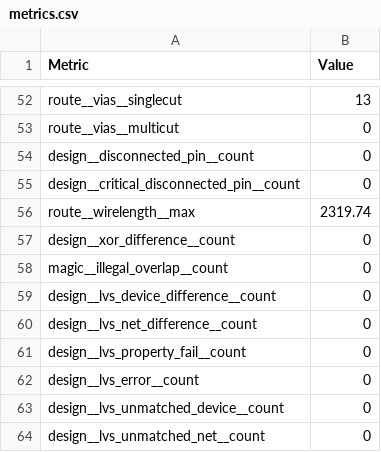
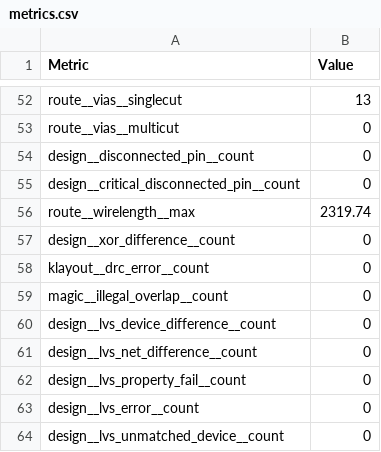
Before and after one commit to mole99/greyhound-ihp, a CSV file: ip/fabric/macro/ihp-sg13g2/metrics.csv, drawn as a sheet; only a part is shown, gaps mark what is left out; the shorter side is filled out with more unchanged rows; the diff names each change by its address in the sheet, - before the commit and + after, or states it on an @@ line.

```diff
--- a/ip/fabric/macro/ihp-sg13g2/metrics.csv
+++ b/ip/fabric/macro/ihp-sg13g2/metrics.csv
+row 58: klayout__drc_error__count | 0
```
Also changed, not shown: ip/fabric/macro/ihp-sg13g2/fabulous/geometry.csv, 39 other files.
